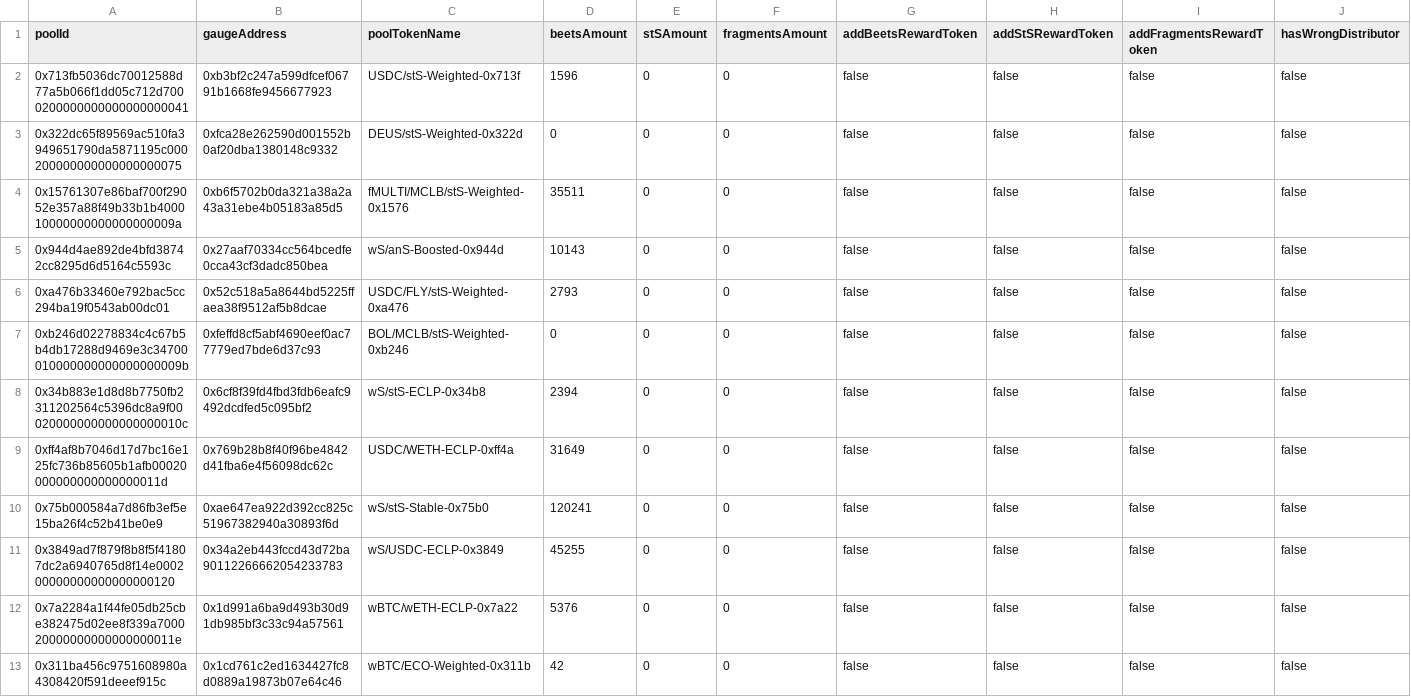
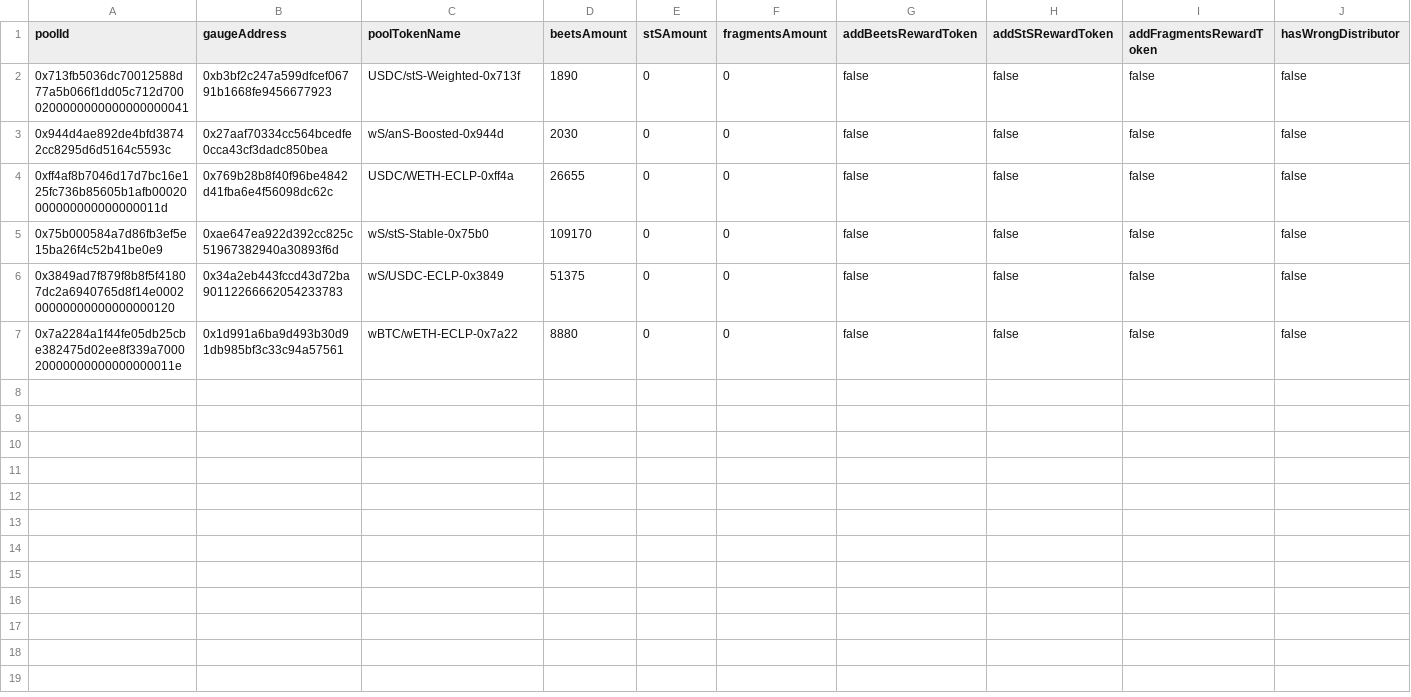
Before and after one commit to beethovenxfi/ops-automation, a CSV file: src/gaugeAutomation/review-data/gauge-rewards.csv, drawn as a sheet.

```diff
--- a/src/gaugeAutomation/review-data/gauge-rewards.csv
+++ b/src/gaugeAutomation/review-data/gauge-rewards.csv
@@ -1,13 +1,7 @@
 poolId,gaugeAddress,poolTokenName,beetsAmount,stSAmount,fragmentsAmount,addBeetsRewardToken,addStSRewardToken,addFragmentsRewardToken,hasWrongDistributor
-0x713fb5036dc70012588d77a5b066f1dd05c712d7000200000000000000000041,0xb3bf2c247a599dfcef06791b1668fe9456677923,USDC/stS-Weighted-0x713f,1596,0,0,false,false,false,false
-0x322dc65f89569ac510fa3949651790da5871195c000200000000000000000075,0xfca28e262590d001552b0af20dba1380148c9332,DEUS/stS-Weighted-0x322d,0,0,0,false,false,false,false
-0x15761307e86baf700f29052e357a88f49b33b1b400010000000000000000009a,0xb6f5702b0da321a38a2a43a31ebe4b05183a85d5,fMULTI/MCLB/stS-Weighted-0x1576,35511,0,0,false,false,false,false
-0x944d4ae892de4bfd38742cc8295d6d5164c5593c,0x27aaf70334cc564bcedfe0cca43cf3dadc850bea,wS/anS-Boosted-0x944d,10143,0,0,false,false,false,false
-0xa476b33460e792bac5cc294ba19f0543ab00dc01,0x52c518a5a8644bd5225ffaea38f9512af5b8dcae,USDC/FLY/stS-Weighted-0xa476,2793,0,0,false,false,false,false
-0xb246d02278834c4c67b5b4db17288d9469e3c34700010000000000000000009b,0xfeffd8cf5abf4690eef0ac77779ed7bde6d37c93,BOL/MCLB/stS-Weighted-0xb246,0,0,0,false,false,false,false
-0x34b883e1d8d8b7750fb2311202564c5396dc8a9f00020000000000000000010c,0x6cf8f39fd4fbd3fdb6eafc9492dcdfed5c095bf2,wS/stS-ECLP-0x34b8,2394,0,0,false,false,false,false
-0xff4af8b7046d17d7bc16e125fc736b85605b1afb00020000000000000000011d,0x769b28b8f40f96be4842d41fba6e4f56098dc62c,USDC/WETH-ECLP-0xff4a,31649,0,0,false,false,false,false
-0x75b000584a7d86fb3ef5e15ba26f4c52b41be0e9,0xae647ea922d392cc825c51967382940a30893f6d,wS/stS-Stable-0x75b0,120241,0,0,false,false,false,false
-0x3849ad7f879f8b8f5f41807dc2a6940765d8f14e000200000000000000000120,0x34a2eb443fccd43d72ba90112266662054233783,wS/USDC-ECLP-0x3849,45255,0,0,false,false,false,false
-0x7a2284a1f44fe05db25cbe382475d02ee8f339a700020000000000000000011e,0x1d991a6ba9d493b30d91db985bf3c33c94a57561,wBTC/wETH-ECLP-0x7a22,5376,0,0,false,false,false,false
-0x311ba456c9751608980a4308420f591deeef915c,0x1cd761c2ed1634427fc8d0889a19873b07e64c46,wBTC/ECO-Weighted-0x311b,42,0,0,false,false,false,false
+0x713fb5036dc70012588d77a5b066f1dd05c712d7000200000000000000000041,0xb3bf2c247a599dfcef06791b1668fe9456677923,USDC/stS-Weighted-0x713f,1890,0,0,false,false,false,false
+0x944d4ae892de4bfd38742cc8295d6d5164c5593c,0x27aaf70334cc564bcedfe0cca43cf3dadc850bea,wS/anS-Boosted-0x944d,2030,0,0,false,false,false,false
+0xff4af8b7046d17d7bc16e125fc736b85605b1afb00020000000000000000011d,0x769b28b8f40f96be4842d41fba6e4f56098dc62c,USDC/WETH-ECLP-0xff4a,26655,0,0,false,false,false,false
+0x75b000584a7d86fb3ef5e15ba26f4c52b41be0e9,0xae647ea922d392cc825c51967382940a30893f6d,wS/stS-Stable-0x75b0,109170,0,0,false,false,false,false
+0x3849ad7f879f8b8f5f41807dc2a6940765d8f14e000200000000000000000120,0x34a2eb443fccd43d72ba90112266662054233783,wS/USDC-ECLP-0x3849,51375,0,0,false,false,false,false
+0x7a2284a1f44fe05db25cbe382475d02ee8f339a700020000000000000000011e,0x1d991a6ba9d493b30d91db985bf3c33c94a57561,wBTC/wETH-ECLP-0x7a22,8880,0,0,false,false,false,false
```
Also changed, not shown: 1 other file.
